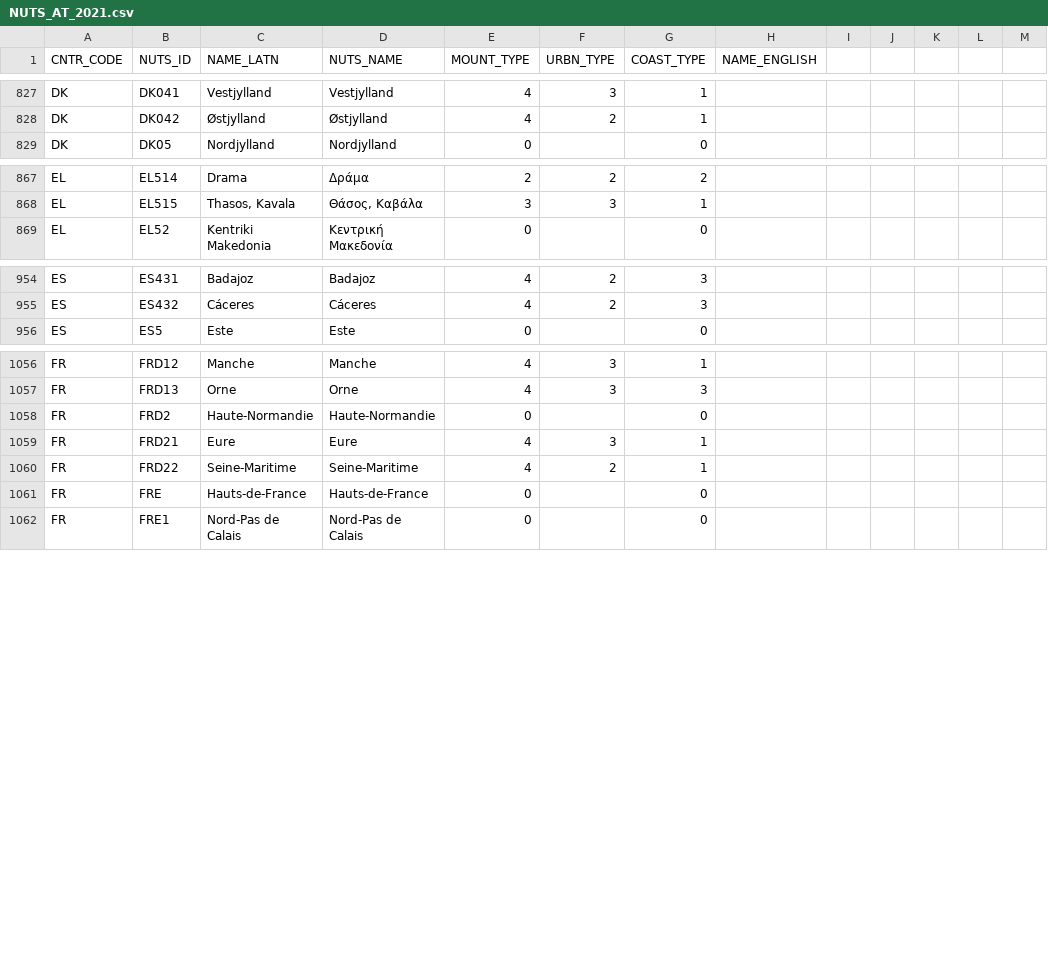
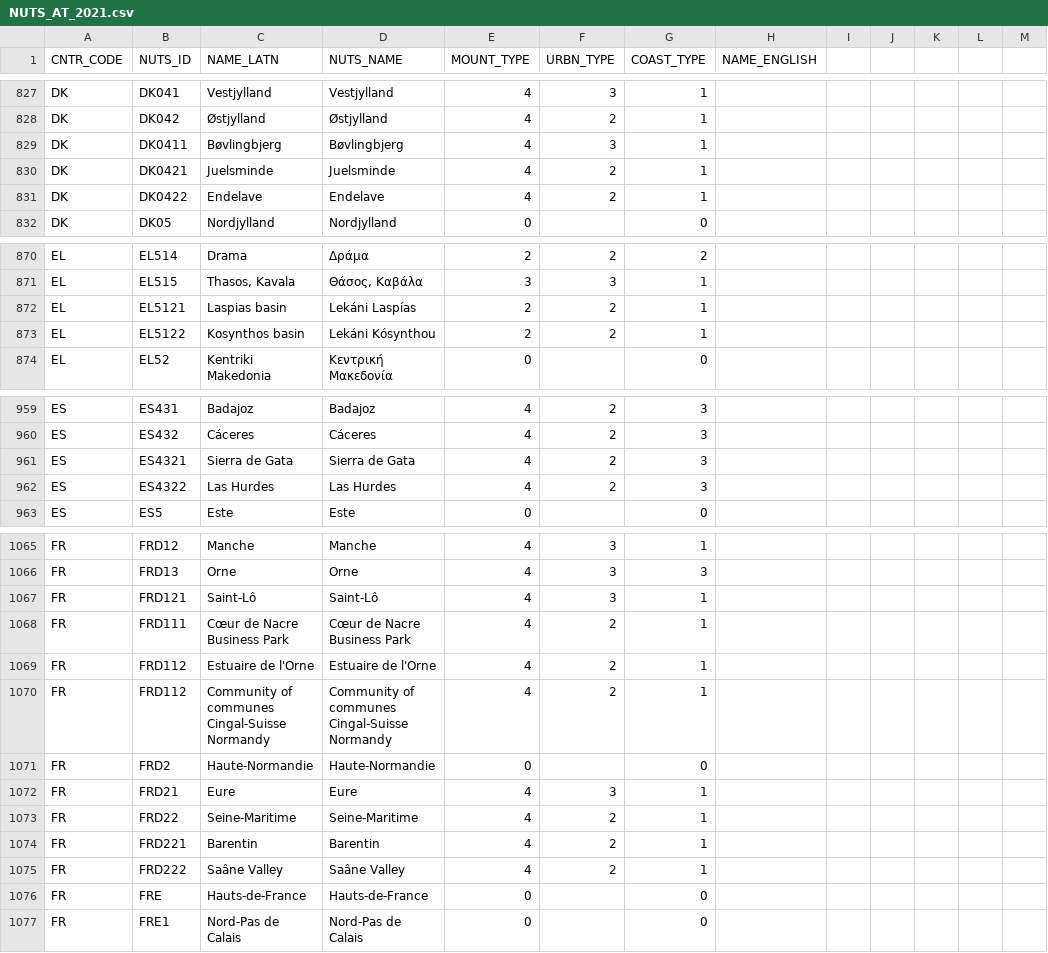
Before and after one commit to sadl-kuleuven/resist, a CSV file: src/assets/NUTS_AT_2021.csv, drawn as a sheet; only a part is shown, gaps mark what is left out; the diff covers the shown part only.

```diff
--- a/src/assets/NUTS_AT_2021.csv
+++ b/src/assets/NUTS_AT_2021.csv
@@ -828,2 +828,5 @@ DK,DK041,Vestjylland,Vestjylland,"4","3","1",
 DK,DK042,Østjylland,Østjylland,"4","2","1",
+DK,DK0411,Bøvlingbjerg,Bøvlingbjerg,"4","3","1",
+DK,DK0421,Juelsminde,Juelsminde,"4","2","1",
+DK,DK0422,Endelave,Endelave,"4","2","1",
 DK,DK05,Nordjylland,Nordjylland,"0",,"0",
@@ -868,2 +871,4 @@ EL,EL514,Drama,Δράμα,"2","2","2",
 EL,EL515,"Thasos, Kavala","Θάσος, Καβάλα","3","3","1",
+EL,EL5121,Laspias basin,Lekáni Laspías,"2","2","1",
+EL,EL5122,Kosynthos basin,Lekáni Kósynthou,"2","2","1",
 EL,EL52,Kentriki Makedonia,Κεντρική Μακεδονία,"0",,"0",
@@ -955,2 +960,4 @@ ES,ES431,Badajoz,Badajoz,"4","2","3",
 ES,ES432,Cáceres,Cáceres,"4","2","3",
+ES,ES4321,Sierra de Gata,Sierra de Gata,"4","2","3",
+ES,ES4322,Las Hurdes,Las Hurdes,"4","2","3",
 ES,ES5,Este,Este,"0",,"0",
@@ -1057,2 +1066,6 @@ FR,FRD12,Manche,Manche,"4","3","1",
 FR,FRD13,Orne,Orne,"4","3","3",
+FR,FRD121,Saint-Lô,Saint-Lô,"4","3","1",
+FR,FRD111,Cœur de Nacre Business Park,Cœur de Nacre Business Park,"4","2","1",
+FR,FRD112,Estuaire de l'Orne,Estuaire de l'Orne,"4","2","1",
+FR,FRD112,Community of communes Cingal-Suisse Normandy,Community of communes Cingal-Suisse Normandy,"4","2","1",
 FR,FRD2,Haute-Normandie,Haute-Normandie,"0",,"0",
@@ -1060,2 +1073,4 @@ FR,FRD21,Eure,Eure,"4","3","1",
 FR,FRD22,Seine-Maritime,Seine-Maritime,"4","2","1",
+FR,FRD221,Barentin,Barentin,"4","2","1",
+FR,FRD222,Saâne Valley,Saâne Valley,"4","2","1",
 FR,FRE,Hauts-de-France,Hauts-de-France,"0",,"0",
```
Also changed, not shown: 4 added rows elsewhere in this file, src/assets/NUTS_AT_2021_EN.csv, 15 other files.
